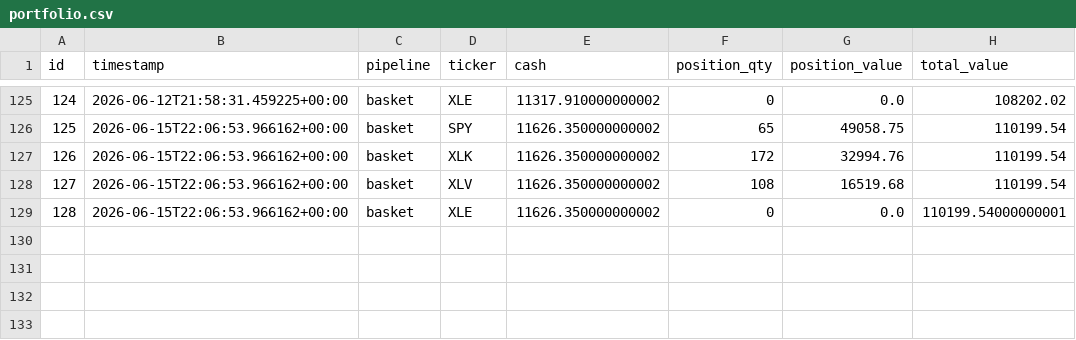
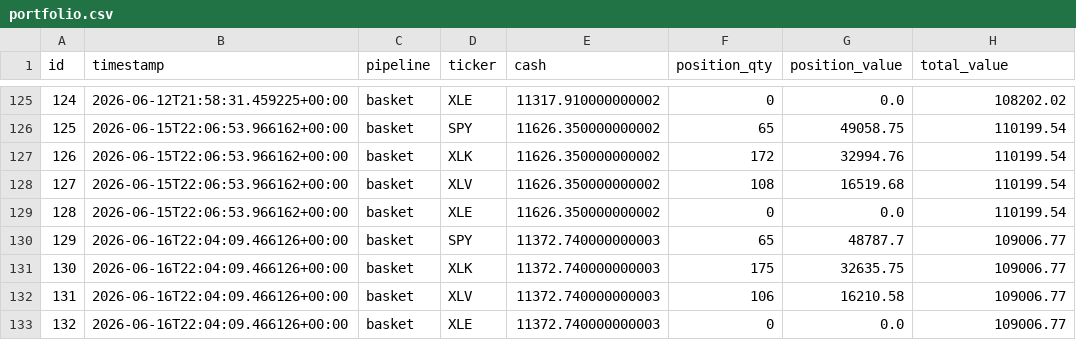
Before and after one commit to dads2busy/SchroederTrader, a CSV file: data/portfolio.csv, drawn as a sheet; only a part is shown, gaps mark what is left out.

```diff
--- a/data/portfolio.csv
+++ b/data/portfolio.csv
@@ -128,2 +128,6 @@ id,timestamp,pipeline,ticker,cash,position_qty,position_value,total_value
 127,2026-06-15T22:06:53.966162+00:00,basket,XLV,11626.350000000002,108,16519.68,110199.54
-128,2026-06-15T22:06:53.966162+00:00,basket,XLE,11626.350000000002,0,0.0,110199.54000000001
+128,2026-06-15T22:06:53.966162+00:00,basket,XLE,11626.350000000002,0,0.0,110199.54
+129,2026-06-16T22:04:09.466126+00:00,basket,SPY,11372.740000000003,65,48787.7,109006.77
+130,2026-06-16T22:04:09.466126+00:00,basket,XLK,11372.740000000003,175,32635.75,109006.77
+131,2026-06-16T22:04:09.466126+00:00,basket,XLV,11372.740000000003,106,16210.58,109006.77
+132,2026-06-16T22:04:09.466126+00:00,basket,XLE,11372.740000000003,0,0.0,109006.77
```
Also changed, not shown: data/orders.csv, data/shadow_signals.csv.
